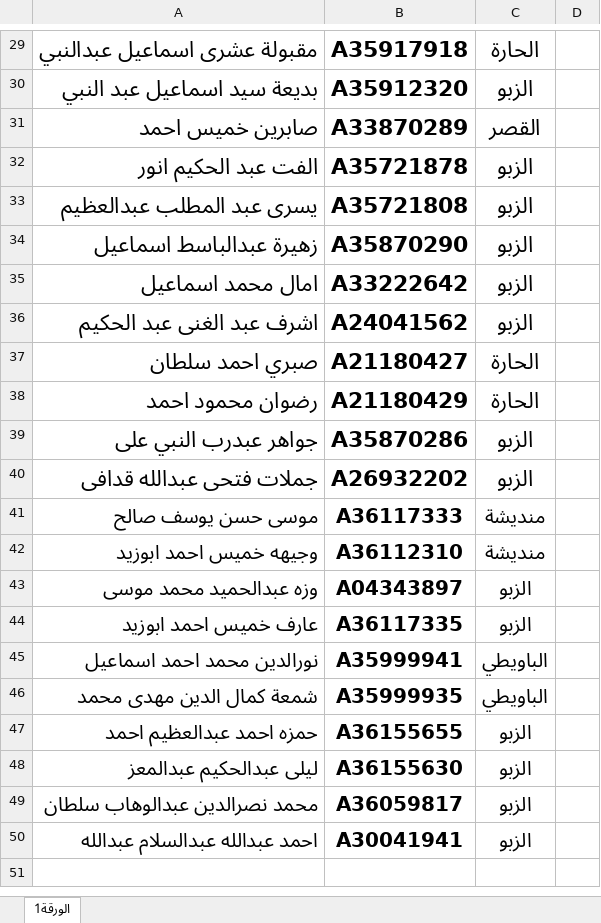
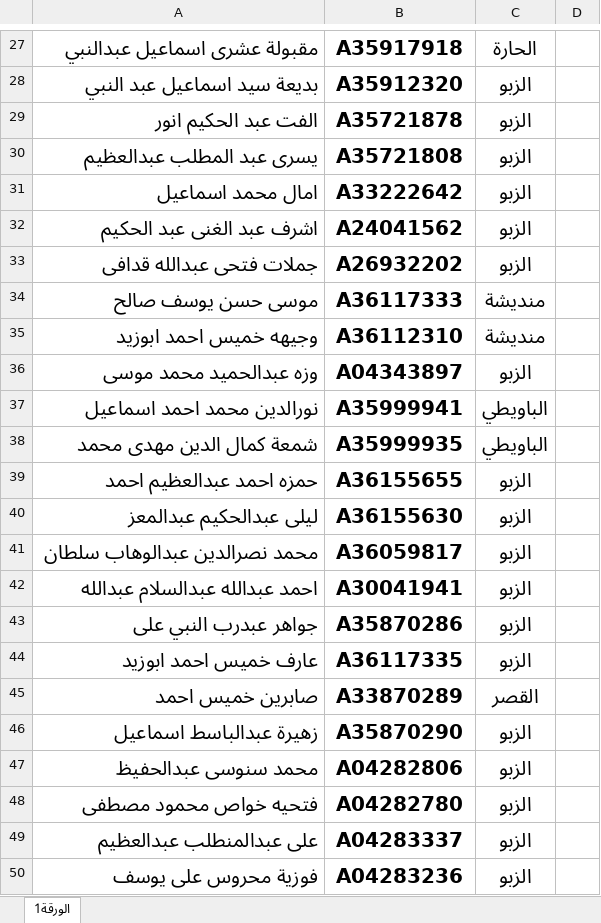
Before and after one commit to Abu-ellil/SCANNER, an Excel workbook: عمرة رمضان/عمرة رمضان 2023.xlsx, sheet الورقة1, drawn as a sheet; only a part is shown, gaps mark what is left out; values as stored, in another font and other column widths than the file's, no borders; removed rows and columns are numbered as before the commit, all else as after; the diff covers the shown part only; the diff names each change by its address in the sheet, - before the commit and + after, or states it on an @@ line.

```diff
--- a/عمرة رمضان/عمرة رمضان 2023.xlsx (sheet الورقة1)
+++ b/عمرة رمضان/عمرة رمضان 2023.xlsx (sheet الورقة1)
@@ A27:C28 text size: smaller @@
@@ A29:C30 text size: smaller @@
@@ A31:C32 text size: smaller @@
-row 37: صبري احمد سلطان | A21180427 | الحارة
-row 38: رضوان محمود احمد | A21180429 | الحارة
@@ A33:C33 text size: smaller @@
@@ row 39 moved to row 43: جواهر عبدرب النبي على @@
@@ row 31 moved to row 45: صابرين خميس احمد @@
@@ row 34 moved to row 46: زهيرة عبدالباسط اسماعيل @@
+row 47: محمد سنوسى عبدالحفيظ | A04282806 | الزبو
+row 48: فتحيه خواص محمود مصطفى | A04282780 | الزبو
+row 49: على عبدالمنطلب عبدالعظيم | A04283337 | الزبو
+row 50: فوزية محروس على يوسف | A04283236 | الزبو
```
Also changed, not shown: 2 removed rows and cell formats elsewhere in this sheet, 15 other files.
